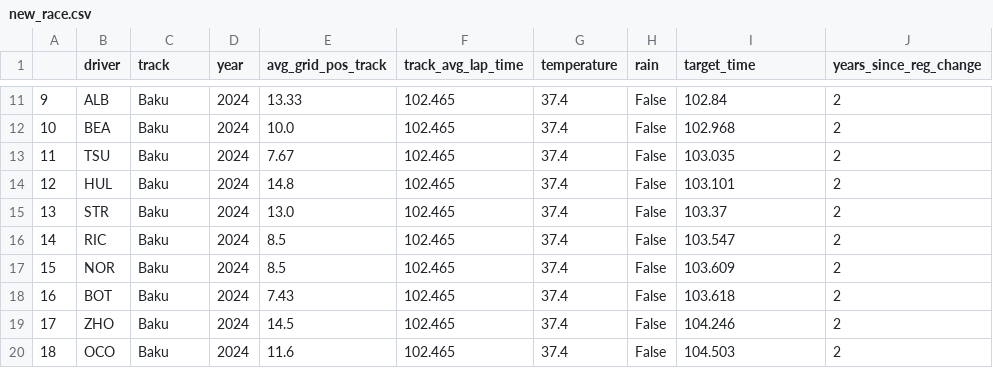
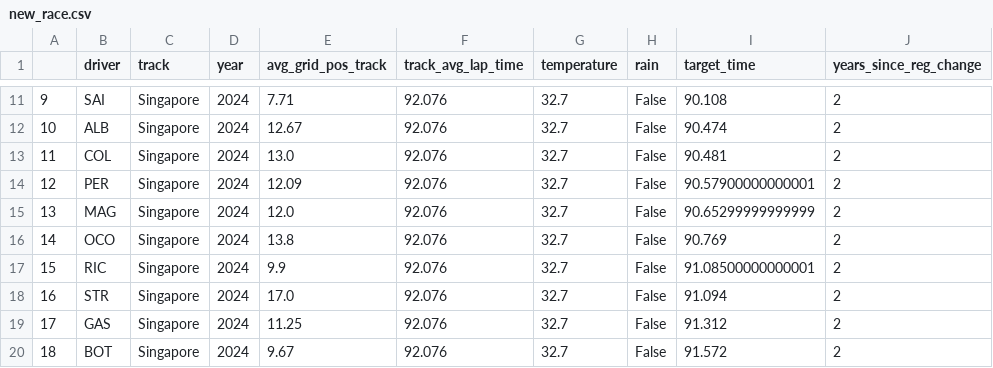
Before and after one commit to tmalik1116/F1_Qualifying_Predictor_ML, a CSV file: data/new_race.csv, drawn as a sheet; only a part is shown, gaps mark what is left out; the diff covers the shown part only.

```diff
--- a/data/new_race.csv
+++ b/data/new_race.csv
@@ -11,10 +11,10 @@
-9,ALB,Baku,2024,13.33,102.465,37.4,False,102.84,2
-10,BEA,Baku,2024,10.0,102.465,37.4,False,102.968,2
-11,TSU,Baku,2024,7.67,102.465,37.4,False,103.035,2
-12,HUL,Baku,2024,14.8,102.465,37.4,False,103.101,2
-13,STR,Baku,2024,13.0,102.465,37.4,False,103.37,2
-14,RIC,Baku,2024,8.5,102.465,37.4,False,103.547,2
-15,NOR,Baku,2024,8.5,102.465,37.4,False,103.609,2
-16,BOT,Baku,2024,7.43,102.465,37.4,False,103.618,2
-17,ZHO,Baku,2024,14.5,102.465,37.4,False,104.246,2
-18,OCO,Baku,2024,11.6,102.465,37.4,False,104.503,2
+9,SAI,Singapore,2024,7.71,92.076,32.7,False,90.108,2
+10,ALB,Singapore,2024,12.67,92.076,32.7,False,90.474,2
+11,COL,Singapore,2024,13.0,92.076,32.7,False,90.481,2
+12,PER,Singapore,2024,12.09,92.076,32.7,False,90.57900000000001,2
+13,MAG,Singapore,2024,12.0,92.076,32.7,False,90.65299999999999,2
+14,OCO,Singapore,2024,13.8,92.076,32.7,False,90.769,2
+15,RIC,Singapore,2024,9.9,92.076,32.7,False,91.08500000000001,2
+16,STR,Singapore,2024,17.0,92.076,32.7,False,91.094,2
+17,GAS,Singapore,2024,11.25,92.076,32.7,False,91.312,2
+18,BOT,Singapore,2024,9.67,92.076,32.7,False,91.572,2
```
Also changed, not shown: 60 edited cells elsewhere in this file, 8 other files.
